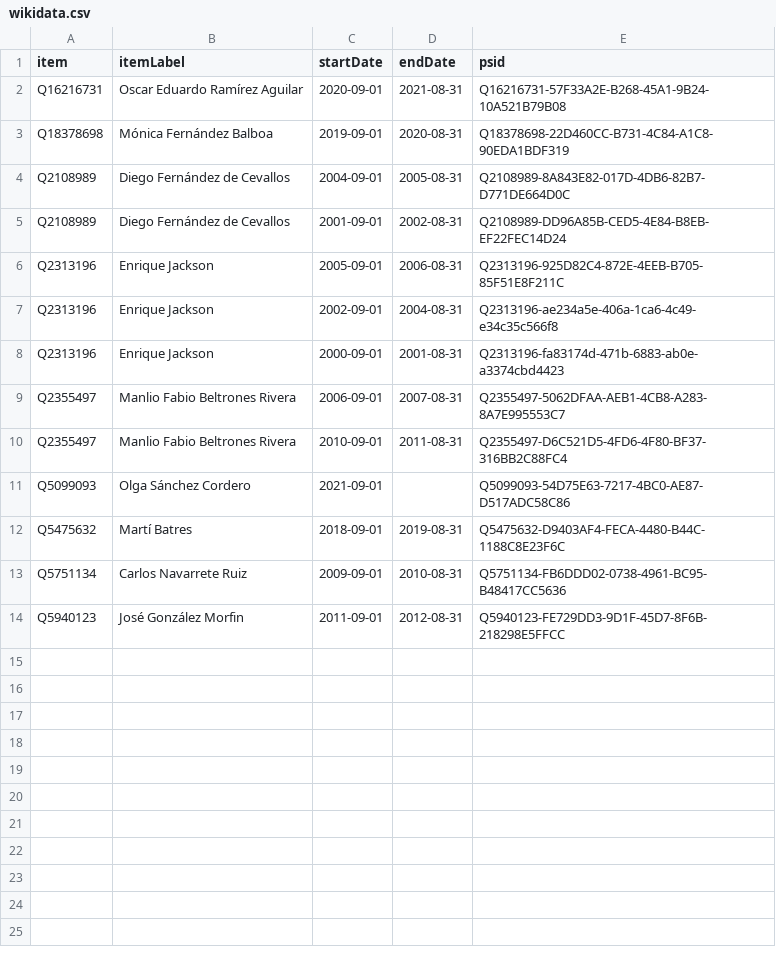
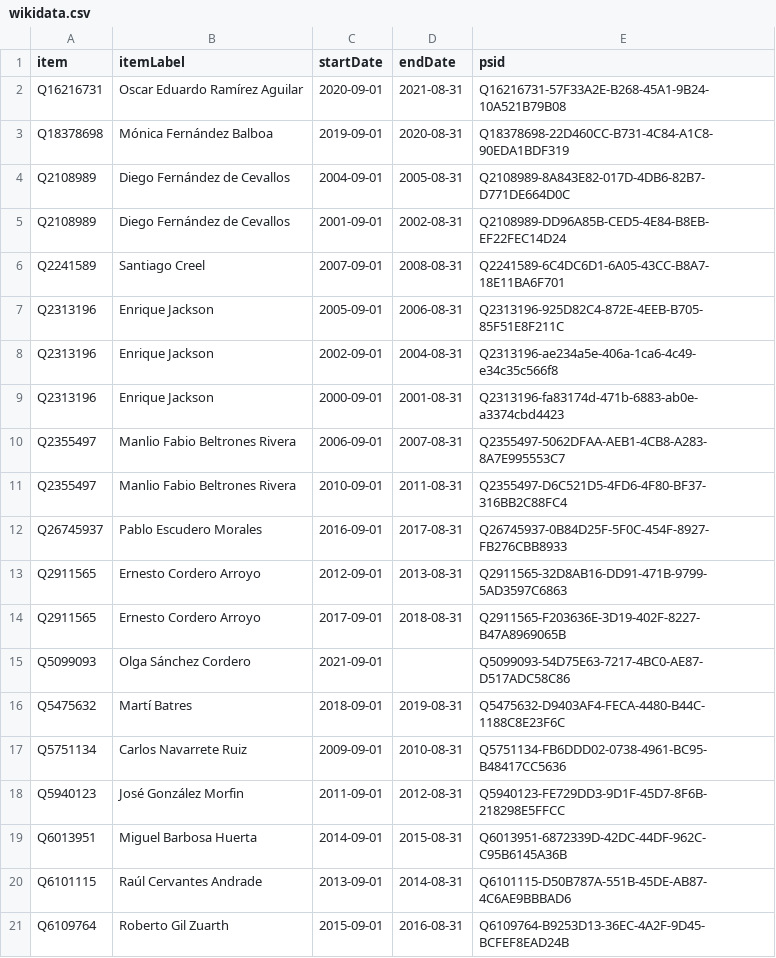
Before and after one commit to every-politician-scrapers/mexico-ministers, a CSV file: sources/senate-president-enwiki/wikidata.csv, drawn as a sheet; the diff names each change by its address in the sheet, - before the commit and + after, or states it on an @@ line.

Commit message:
Compare external sources to Wikidata

```diff
--- a/sources/senate-president-enwiki/wikidata.csv
+++ b/sources/senate-president-enwiki/wikidata.csv
+row 6: Q2241589 | Santiago Creel | 2007-09-01 | 2008-08-31 | Q2241589-6C4DC6D1-6A05-43CC-B8A7-18E11BA6F701
+row 12: Q26745937 | Pablo Escudero Morales | 2016-09-01 | 2017-08-31 | Q26745937-0B84D25F-5F0C-454F-8927-FB276CBB8933
+row 13: Q2911565 | Ernesto Cordero Arroyo | 2012-09-01 | 2013-08-31 | Q2911565-32D8AB16-DD91-471B-9799-5AD3597C6863
+row 14: Q2911565 | Ernesto Cordero Arroyo | 2017-09-01 | 2018-08-31 | Q2911565-F203636E-3D19-402F-8227-B47A8969065B
+row 19: Q6013951 | Miguel Barbosa Huerta | 2014-09-01 | 2015-08-31 | Q6013951-6872339D-42DC-44DF-962C-C95B6145A36B
+row 20: Q6101115 | Raúl Cervantes Andrade | 2013-09-01 | 2014-08-31 | Q6101115-D50B787A-551B-45DE-AB87-4C6AE9BBBAD6
+row 21: Q6109764 | Roberto Gil Zuarth | 2015-09-01 | 2016-08-31 | Q6109764-B9253D13-36EC-4A2F-9D45-BCFEF8EAD24B
```
Also changed, not shown: data/wikidata.csv, sources/senate-president-enwiki/diff.csv.
